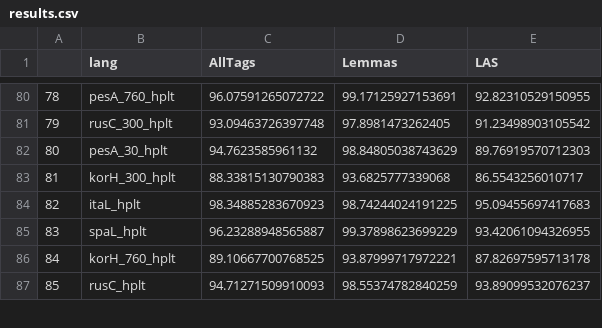
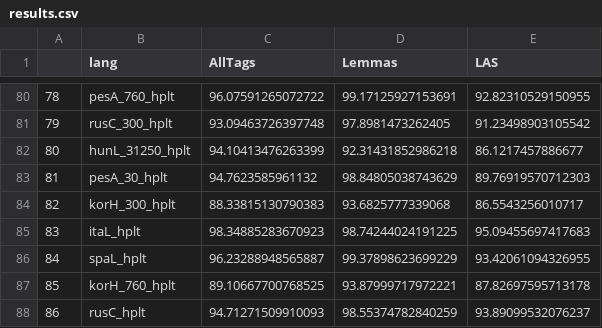
Before and after one commit to hplt-project/HPLT-WP4, a CSV file: evaluation/ud/results.csv, drawn as a sheet; only a part is shown, gaps mark what is left out; addresses are those after the commit; the diff names each change by its address in the sheet, - before the commit and + after, or states it on an @@ line.

Commit message:
hungarian ud

```diff
--- a/evaluation/ud/results.csv
+++ b/evaluation/ud/results.csv
+row 82: 80 | hunL_31250_hplt | 94.10413476263399 | 92.31431852986218 | 86.1217457886677
@@ column A renumbered from row 83 down @@
```
